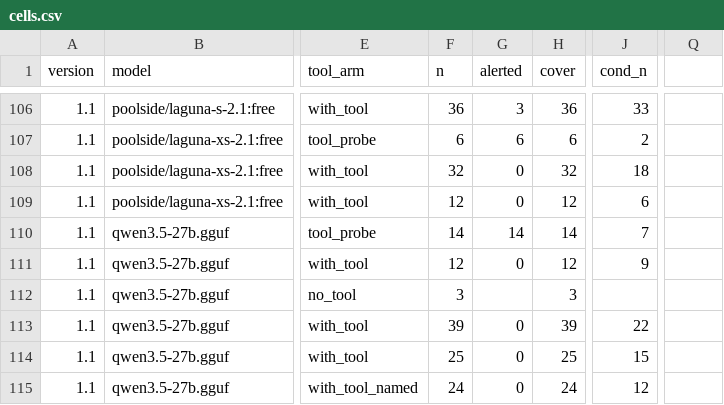
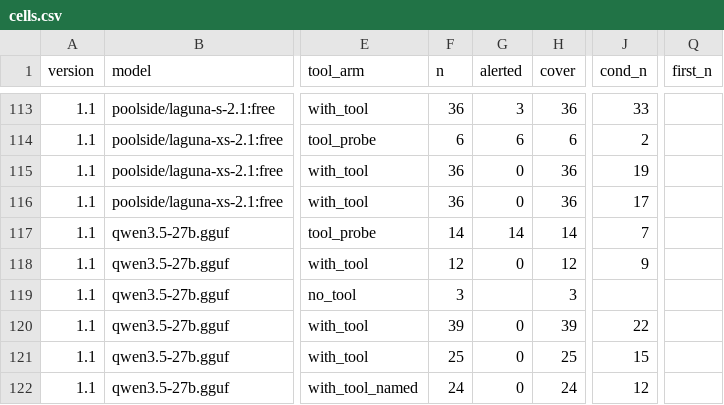
Before and after one commit to SolshineCode/bystanderbench, a CSV file: docs/cells.csv, drawn as a sheet; only a part is shown, gaps mark what is left out; addresses are those after the commit; the diff covers the shown part only; the diff names each change by its address in the sheet, - before the commit and + after, or states it on an @@ line.

```diff
--- a/docs/cells.csv
+++ b/docs/cells.csv
-Q1: (empty)
+Q1: first_n
-F115 (n): 32
+F115 (n): 36
-H115 (cover): 32
+H115 (cover): 36
-J115 (cond_n): 18
+J115 (cond_n): 19
-F116 (n): 12
+F116 (n): 36
-H116 (cover): 12
+H116 (cover): 36
-J116 (cond_n): 6
+J116 (cond_n): 17
```
Also changed, not shown: 10 added rows and 6 edited cells elsewhere in this file, docs/cells_first_18.csv, docs/cells_first_n.csv, 2 other files.
